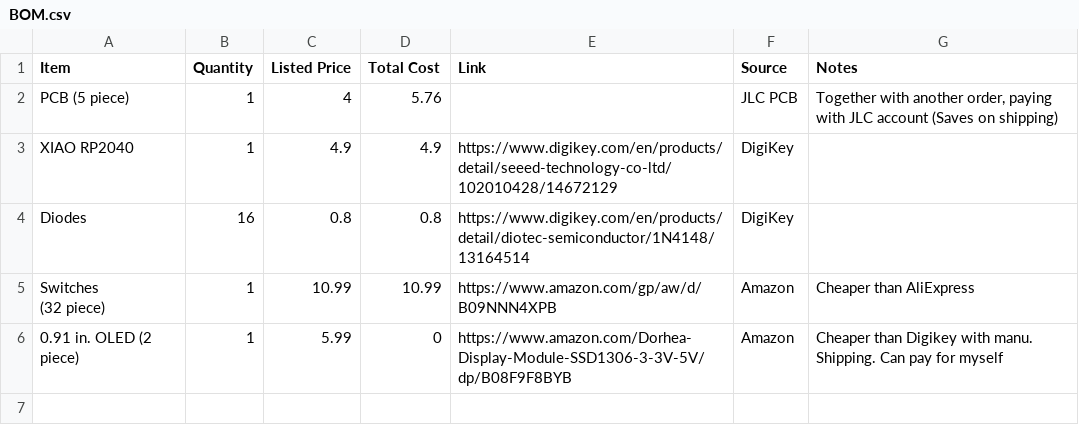
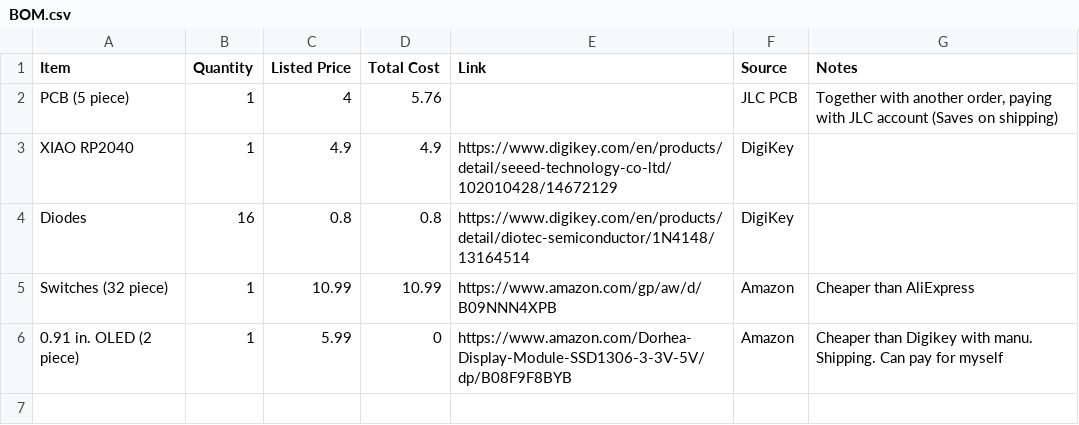
Before and after one commit to Magnu-Shaak/Calc123, a CSV file: BOM.csv, drawn as a sheet; only a part is shown; ↵ is a line break in a cell; the diff names each change by its address in the sheet, - before the commit and + after, or states it on an @@ line.

Commit message:
Update BOM.csv

```diff
--- a/BOM.csv
+++ b/BOM.csv
-A5 (Item): Switches ↵ (32 piece)
+A5 (Item): Switches (32 piece)
```
